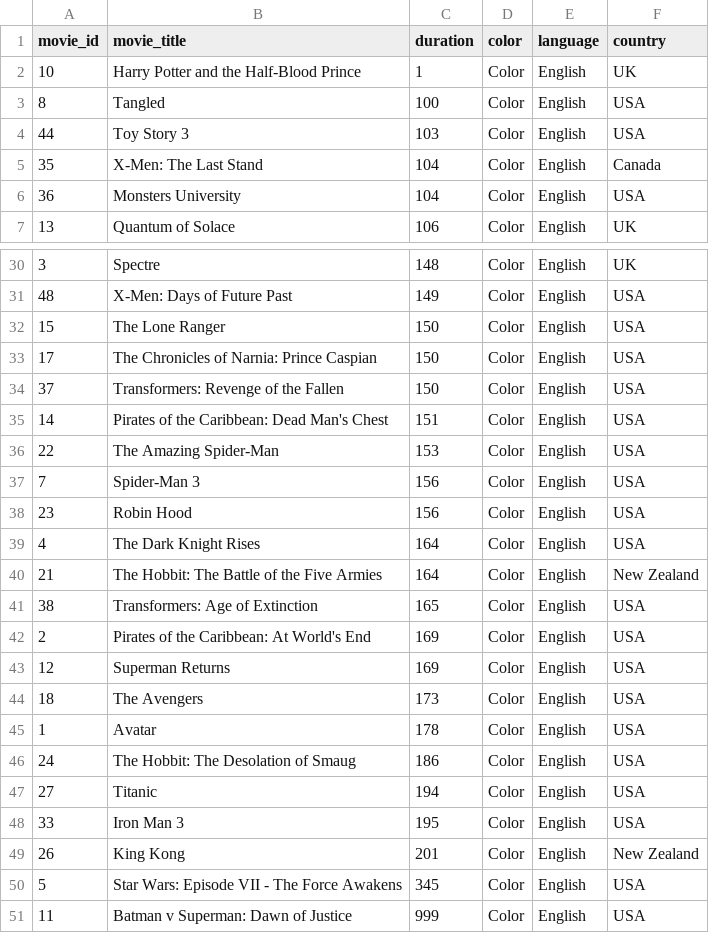
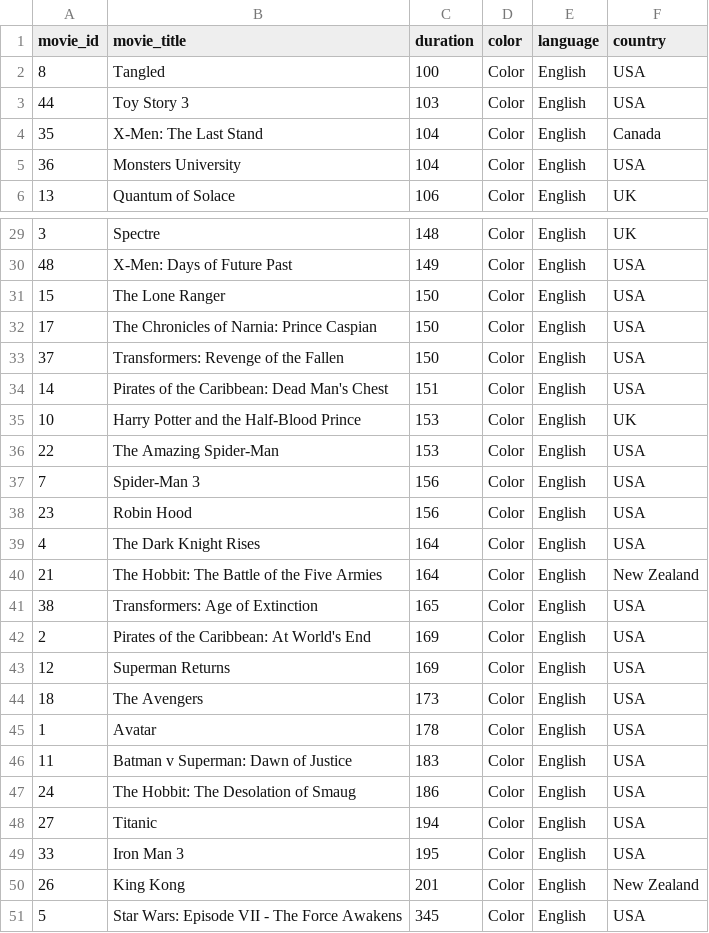
Before and after one commit to EmaRCB/EstructuraADA06_E3, a CSV file: MovieInsertion.csv, drawn as a sheet; only a part is shown, gaps mark what is left out.

```diff
--- a/MovieInsertion.csv
+++ b/MovieInsertion.csv
@@ -1,3 +1,2 @@
 movie_id,movie_title,duration,color,language,country
-10,Harry Potter and the Half-Blood Prince ,1,Color,English,UK,
 8,Tangled ,100,Color,English,USA,
@@ -35,2 +34,3 @@ movie_id,movie_title,duration,color,language,country
 14,Pirates of the Caribbean: Dead Man's Chest ,151,Color,English,USA,
+10,Harry Potter and the Half-Blood Prince ,153,Color,English,UK,
 22,The Amazing Spider-Man ,153,Color,English,USA,
@@ -45,2 +45,3 @@ movie_id,movie_title,duration,color,language,country
 1,Avatar,178,Color,English,USA,
+11,Batman v Superman: Dawn of Justice ,183,Color,English,USA,
 24,The Hobbit: The Desolation of Smaug ,186,Color,English,USA,
@@ -50,2 +51 @@ movie_id,movie_title,duration,color,language,country
 5,Star Wars: Episode VII - The Force Awakens ,345,Color,English,USA,
-11,Batman v Superman: Dawn of Justice ,999,Color,English,USA,
```
Also changed, not shown: MovieQuick.csv, 4 other files.
